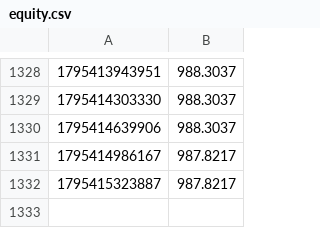
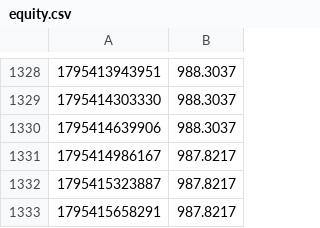
Before and after one commit to palcikia-crypto/aegis-lab, a CSV file: results/equity.csv, drawn as a sheet; only a part is shown, gaps mark what is left out.

```diff
--- a/results/equity.csv
+++ b/results/equity.csv
@@ -1332 +1332,2 @@
 1795415323887,987.8217
+1795415658291,987.8217
```
Also changed, not shown: results/lab/paper_equity.csv, 11 other files.
